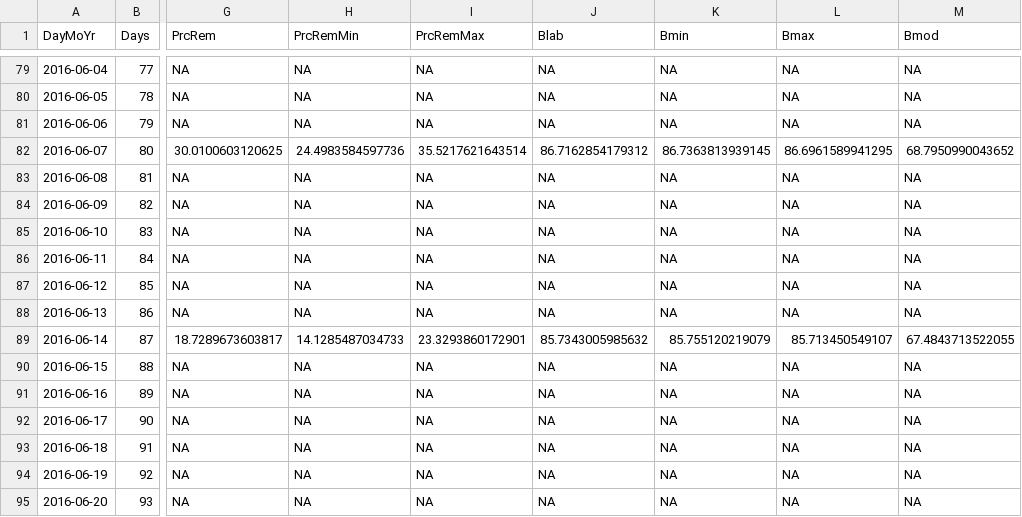
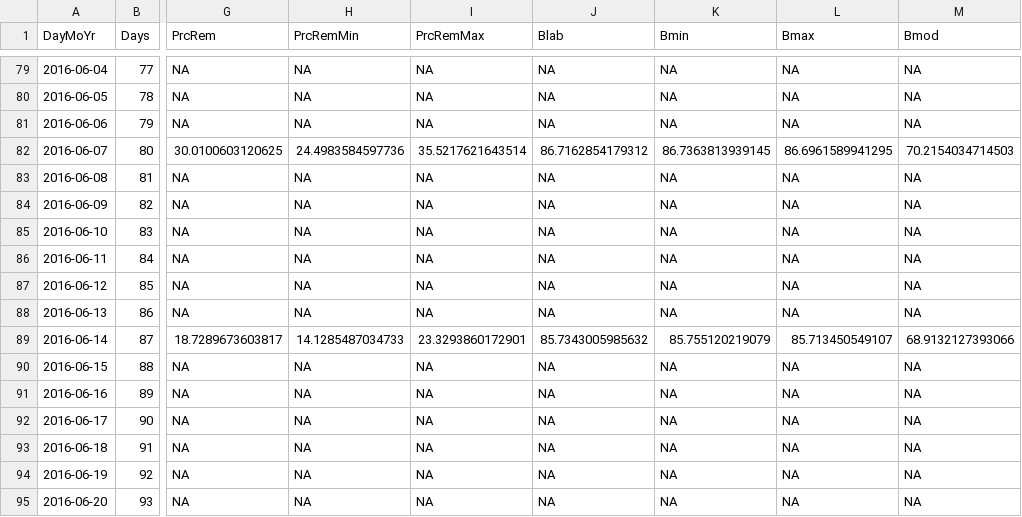
Before and after one commit to DayTimeChunks/pesti-beach16, a CSV file: Analysis/Data/BEACH_R/Metrics_R.csv, drawn as a sheet; only a part is shown, gaps mark what is left out; the diff covers the shown part only; the diff names each change by its address in the sheet, - before the commit and + after, or states it on an @@ line.

```diff
--- a/Analysis/Data/BEACH_R/Metrics_R.csv
+++ b/Analysis/Data/BEACH_R/Metrics_R.csv
-M82 (Bmod): 68.7950990043652
+M82 (Bmod): 70.2154034714503
-M89 (Bmod): 67.4843713522055
+M89 (Bmod): 68.9132127393066
```
Also changed, not shown: 6 edited cells elsewhere in this file, 2 other files.
